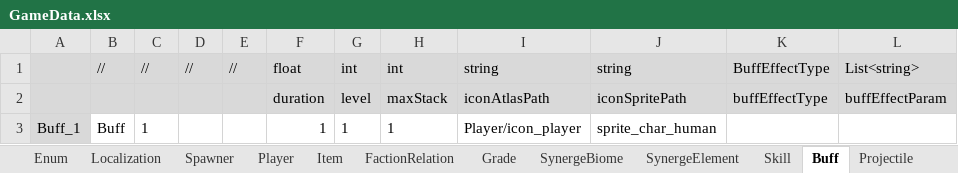
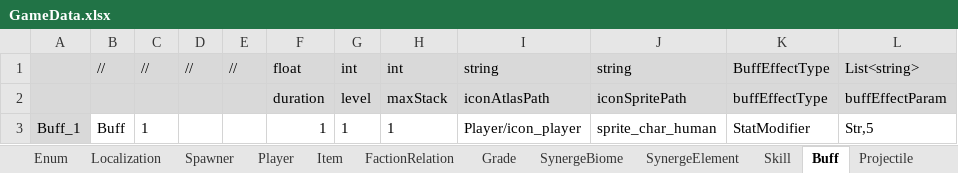
Before and after one commit to rnrdjrdl5/FactoryProject, an Excel workbook: Generated/GameData.xlsx, sheet Buff, drawn as a sheet; values as stored, in another font and other column widths than the file's, no borders; the diff names each change by its address in the sheet, - before the commit and + after, or states it on an @@ line.

```diff
--- a/Generated/GameData.xlsx (sheet Buff)
+++ b/Generated/GameData.xlsx (sheet Buff)
-K3: (empty)
+K3: StatModifier
-L3: (empty)
+L3: Str,5
```
Also changed, not shown: sheet Skill, sheet Enum, 33 other files.
